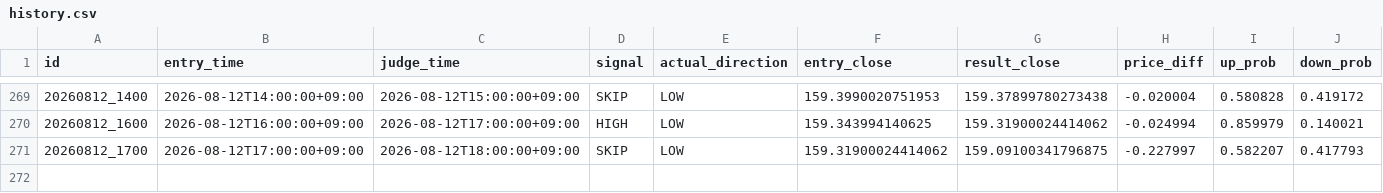
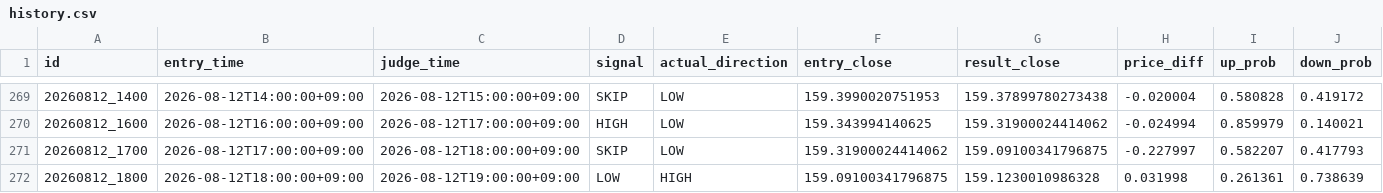
Before and after one commit to jv8gbf476b-ctrl/BO_AI_RUN, a CSV file: history.csv, drawn as a sheet; only a part is shown, gaps mark what is left out; rows hold the shown columns only; the diff names each change by its address in the sheet, - before the commit and + after, or states it on an @@ line.

```diff
--- a/history.csv
+++ b/history.csv
+row 272: 20260812_1800 | 2026-08-12T18:00:00+09:00 | 2026-08-12T19:00:00+09:00 | LOW | HIGH | 159.09100341796875 | 159.1230010986328 | 0.031998 | 0.261361 | 0.738639
```
Also changed, not shown: 1 other file.
